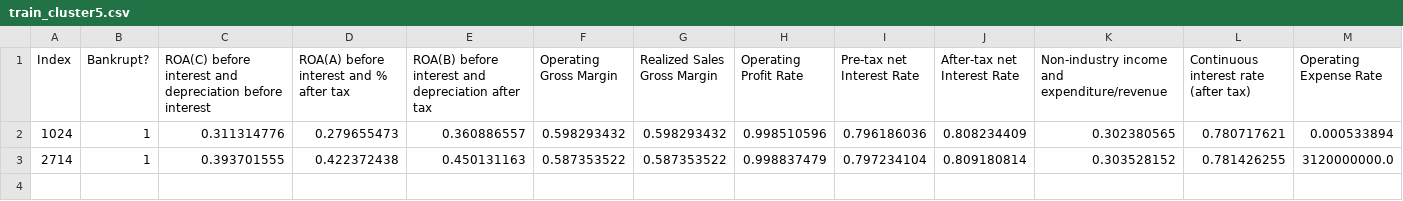
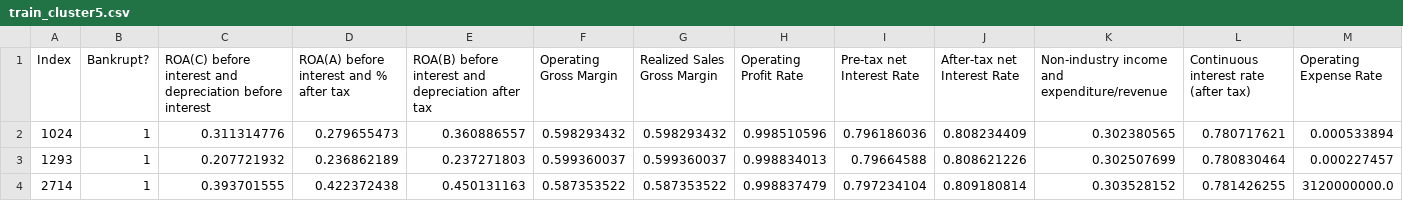
Before and after one commit to ParthGadekar0631/Corporate-Bankruptcy-Prediction-System, a CSV file: data/train_cluster5.csv, drawn as a sheet; only a part is shown; rows hold the shown columns only; the diff names each change by its address in the sheet, - before the commit and + after, or states it on an @@ line.

```diff
--- a/data/train_cluster5.csv
+++ b/data/train_cluster5.csv
+row 3: 1293 | 1 | 0.207721932 | 0.236862189 | 0.237271803 | 0.599360037 | 0.599360037 | 0.998834013 | 0.79664588 | 0.808621226 | 0.302507699 | 0.780830464 | 0.000227457
```
Also changed, not shown: 10 other files.
